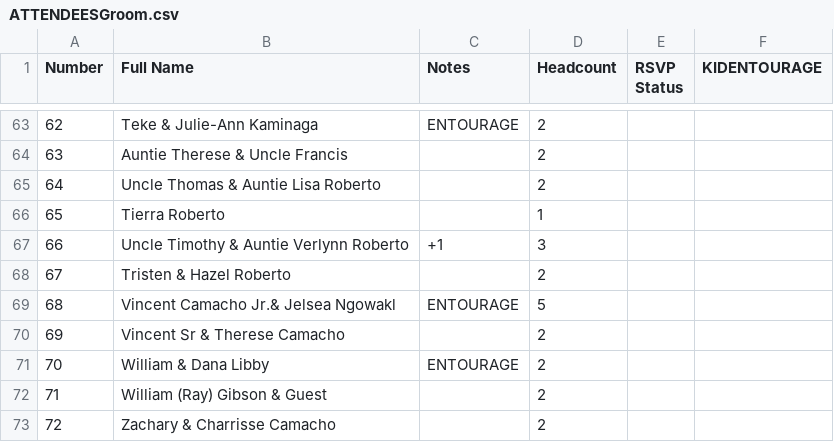
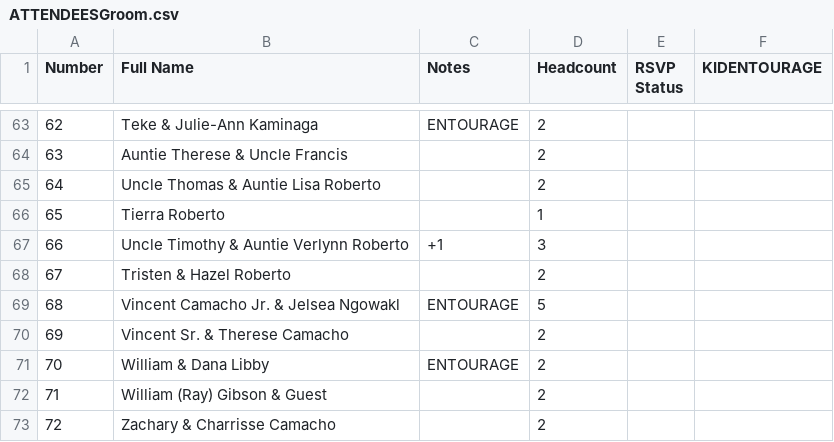
Before and after one commit to SHISLER671/WeddingWebsite, a CSV file: ATTENDEESGroom.csv, drawn as a sheet; only a part is shown, gaps mark what is left out.

```diff
--- a/ATTENDEESGroom.csv
+++ b/ATTENDEESGroom.csv
@@ -68,4 +68,4 @@ Number,Full Name,Notes,Headcount,RSVP Status,KIDENTOURAGE
 67,Tristen & Hazel Roberto,,2,
-68,Vincent Camacho Jr.& Jelsea Ngowakl,ENTOURAGE,5,
-69,Vincent Sr & Therese Camacho,,2,
+68,Vincent Camacho Jr. & Jelsea Ngowakl,ENTOURAGE,5,
+69,Vincent Sr. & Therese Camacho,,2,
 70,William & Dana Libby,ENTOURAGE,2,
```
Also changed, not shown: 0FFISLANDb.csv, ATTENDEESBride.csv, 9 other files.
